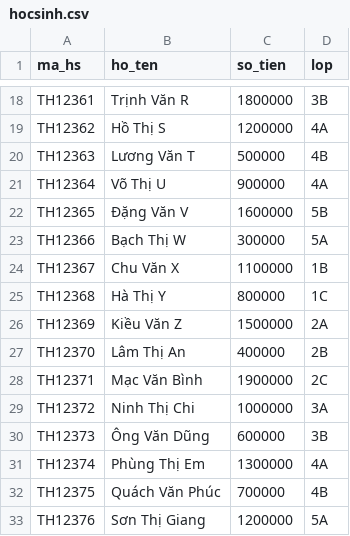
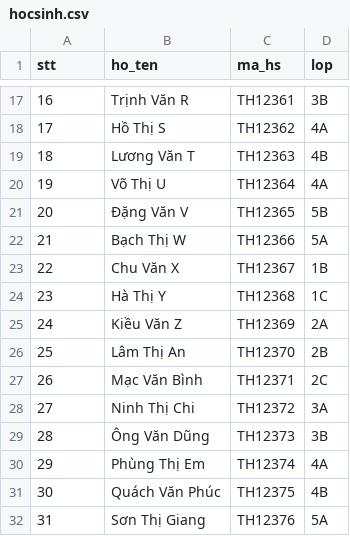
Before and after one commit to dphong281/Quan-ly-hoc-sinh-truong-tieu-hoc-Quang-Trung, a CSV file: Sanpham/database/hocsinh.csv, drawn as a sheet; only a part is shown, gaps mark what is left out; addresses are those after the commit; the diff covers the shown part only; the diff names each change by its address in the sheet, - before the commit and + after, or states it on an @@ line.

```diff
--- a/Sanpham/database/hocsinh.csv
+++ b/Sanpham/database/hocsinh.csv
-A1: ma_hs
+A1: stt
-C1: so_tien
+C1: ma_hs
-A17 (stt): TH12361
+A17 (stt): 16
-C17 (ma_hs): 1800000
+C17 (ma_hs): TH12361
-A18 (stt): TH12362
+A18 (stt): 17
-C18 (ma_hs): 1200000
+C18 (ma_hs): TH12362
-A19 (stt): TH12363
+A19 (stt): 18
-C19 (ma_hs): 500000
+C19 (ma_hs): TH12363
-A20 (stt): TH12364
+A20 (stt): 19
-C20 (ma_hs): 900000
+C20 (ma_hs): TH12364
-A21 (stt): TH12365
+A21 (stt): 20
-C21 (ma_hs): 1600000
+C21 (ma_hs): TH12365
-A22 (stt): TH12366
+A22 (stt): 21
-C22 (ma_hs): 300000
+C22 (ma_hs): TH12366
-A23 (stt): TH12367
+A23 (stt): 22
-C23 (ma_hs): 1100000
+C23 (ma_hs): TH12367
-A24 (stt): TH12368
+A24 (stt): 23
-C24 (ma_hs): 800000
+C24 (ma_hs): TH12368
-A25 (stt): TH12369
+A25 (stt): 24
-C25 (ma_hs): 1500000
+C25 (ma_hs): TH12369
-A26 (stt): TH12370
+A26 (stt): 25
-C26 (ma_hs): 400000
+C26 (ma_hs): TH12370
-A27 (stt): TH12371
+A27 (stt): 26
-C27 (ma_hs): 1900000
+C27 (ma_hs): TH12371
-A28 (stt): TH12372
+A28 (stt): 27
-C28 (ma_hs): 1000000
+C28 (ma_hs): TH12372
-A29 (stt): TH12373
+A29 (stt): 28
-C29 (ma_hs): 600000
+C29 (ma_hs): TH12373
-A30 (stt): TH12374
+A30 (stt): 29
-C30 (ma_hs): 1300000
+C30 (ma_hs): TH12374
-A31 (stt): TH12375
+A31 (stt): 30
-C31 (ma_hs): 700000
+C31 (ma_hs): TH12375
-A32 (stt): TH12376
+A32 (stt): 31
-C32 (ma_hs): 1200000
+C32 (ma_hs): TH12376
```
Also changed, not shown: 2 added rows, 2 removed rows and 64 edited cells elsewhere in this file, 17 other files.
